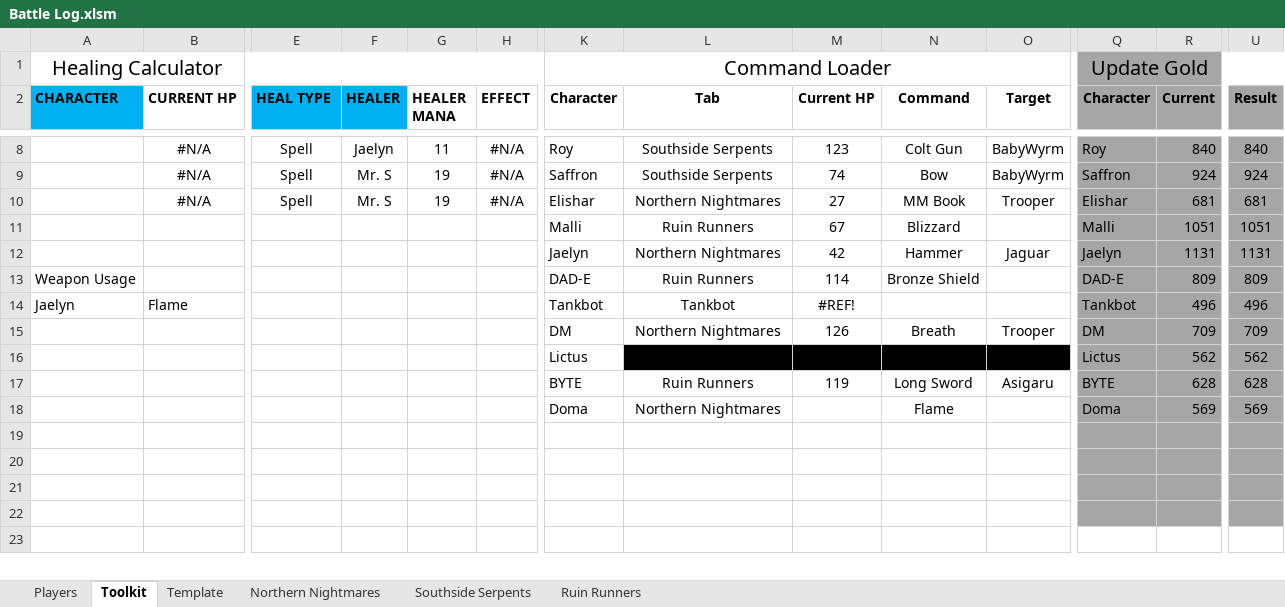
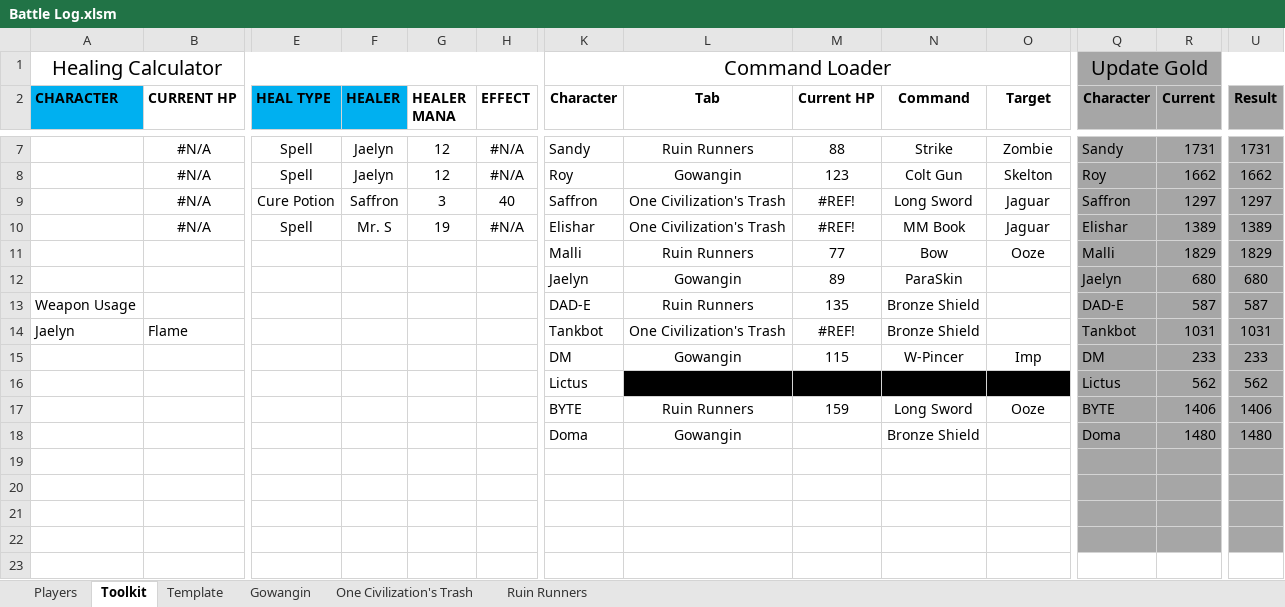
Before and after one commit to ActionIV/pillar, an Excel workbook: Battle Log.xlsm, sheet Toolkit, drawn as a sheet; only a part is shown, gaps mark what is left out; values as stored, in another font and other column widths than the file's, no borders; charts and pictures not drawn; removed rows and columns are numbered as before the commit, all else as after; rows hold the shown columns only; the diff covers the shown part only; the diff names each change by its address in the sheet, - before the commit and + after, or states it on an @@ line.

```diff
--- a/Battle Log.xlsm (sheet Toolkit)
+++ b/Battle Log.xlsm (sheet Toolkit)
-sheet tab: Northern Nightmares
-sheet tab: Southside Serpents
+sheet tab: Gowangin
+sheet tab: One Civilization's Trash
+row 7:  | #N/A | Spell | Jaelyn | 12 | #N/A | Sandy | Ruin Runners | 88 | Strike | Zombie | Sandy | 1731 | 1731
-G8 (HEALER MANA): 11
+G8 (HEALER MANA): 12
-L8 (Tab): Southside Serpents
+L8 (Tab): Gowangin
-O8 (Target): BabyWyrm
+O8 (Target): Skelton
-R8 (Current): 840
+R8 (Current): 1662
-U8 (Result): 840
+U8 (Result): 1662
-row 9:  | #N/A | Spell | Mr. S | 19 | #N/A | Saffron | Southside Serpents | 74 | Bow | BabyWyrm | Saffron | 924 | 924
+row 9:  | #N/A | Cure Potion | Saffron | 3 | 40 | Saffron | One Civilization's Trash | #REF! | Long Sword | Jaguar | Saffron | 1297 | 1297
-L10 (Tab): Northern Nightmares
+L10 (Tab): One Civilization's Trash
-M10 (Current HP): 27
+M10 (Current HP): #REF!
-O10 (Target): Trooper
+O10 (Target): Jaguar
-R10 (Current): 681
+R10 (Current): 1389
-U10 (Result): 681
+U10 (Result): 1389
-row 11:  |  |  |  |  |  | Malli | Ruin Runners | 67 | Blizzard |  | Malli | 1051 | 1051
-row 12:  |  |  |  |  |  | Jaelyn | Northern Nightmares | 42 | Hammer | Jaguar | Jaelyn | 1131 | 1131
+row 11:  |  |  |  |  |  | Malli | Ruin Runners | 77 | Bow | Ooze | Malli | 1829 | 1829
+row 12:  |  |  |  |  |  | Jaelyn | Gowangin | 89 | ParaSkin |  | Jaelyn | 680 | 680
-M13 (Current HP): 114
+M13 (Current HP): 135
-R13 (Current): 809
+R13 (Current): 587
-U13 (Result): 809
+U13 (Result): 587
-L14 (Tab): Tankbot
+L14 (Tab): One Civilization's Trash
-N14 (Command): (empty)
+N14 (Command): Bronze Shield
-R14 (Current): 496
+R14 (Current): 1031
-U14 (Result): 496
+U14 (Result): 1031
-row 15:  |  |  |  |  |  | DM | Northern Nightmares | 126 | Breath | Trooper | DM | 709 | 709
+row 15:  |  |  |  |  |  | DM | Gowangin | 115 | W-Pincer | Imp | DM | 233 | 233
-M17 (Current HP): 119
+M17 (Current HP): 159
-O17 (Target): Asigaru
+O17 (Target): Ooze
-R17 (Current): 628
+R17 (Current): 1406
-U17 (Result): 628
+U17 (Result): 1406
-row 18:  |  |  |  |  |  | Doma | Northern Nightmares |  | Flame |  | Doma | 569 | 569
+row 18:  |  |  |  |  |  | Doma | Gowangin |  | Bronze Shield |  | Doma | 1480 | 1480
```
Also changed, not shown: 3 added rows, 4 removed rows and 12 edited cells elsewhere in this sheet, sheet Players, sheet Ruin Runners, sheet Template, formulas that keep their value, FFL2 Data.xlsx, 3 other files.
